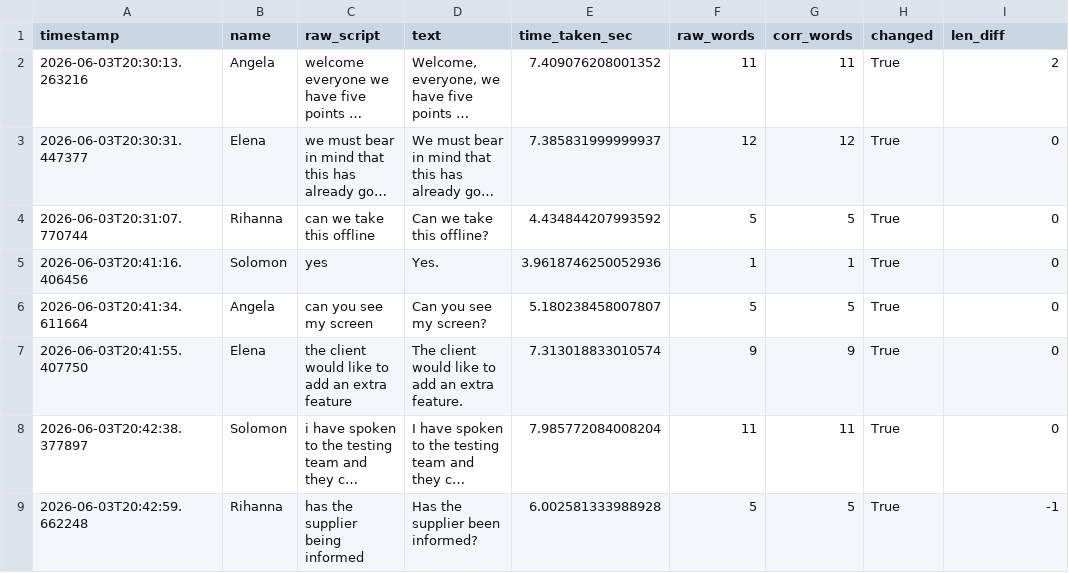
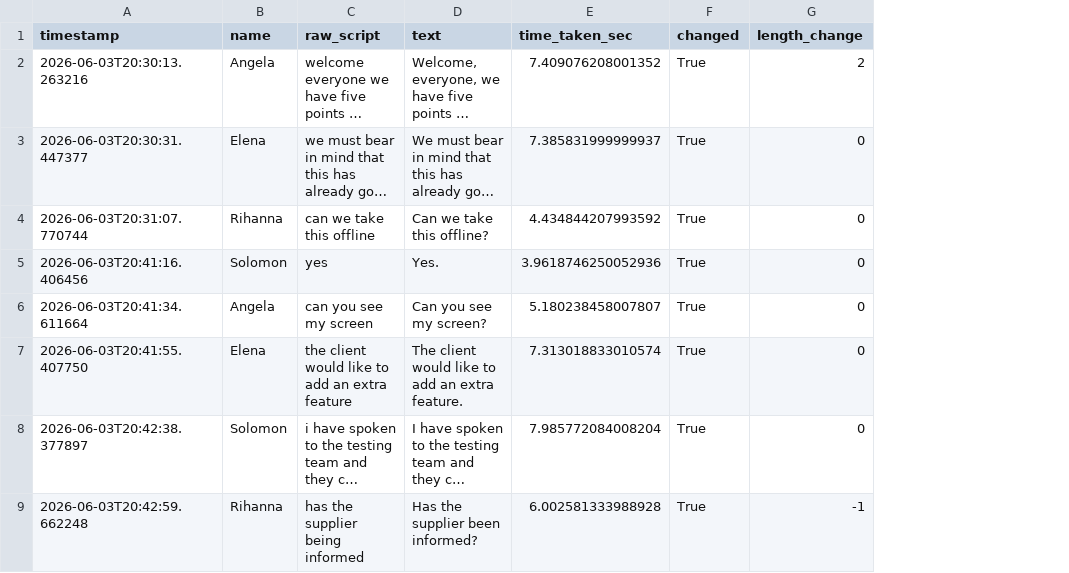
Before and after one commit to angl-l/speechless-analytics, a CSV file: analysis_correction_comparison.csv, drawn as a sheet; only a part is shown; long unchanged cells end in …; removed rows and columns are numbered as before the commit, all else as after; the diff names each change by its address in the sheet, - before the commit and + after, or states it on an @@ line.

```diff
--- a/analysis_correction_comparison.csv
+++ b/analysis_correction_comparison.csv
-column F (raw_words), rows 2-9: 11 | 12 | 5 | 1 | 5 | 9 | 11 | 5
-column G (corr_words), rows 2-9: 11 | 12 | 5 | 1 | 5 | 9 | 11 | 5
-G1: len_diff
+G1: length_change
```
Also changed, not shown: 6 other files.
